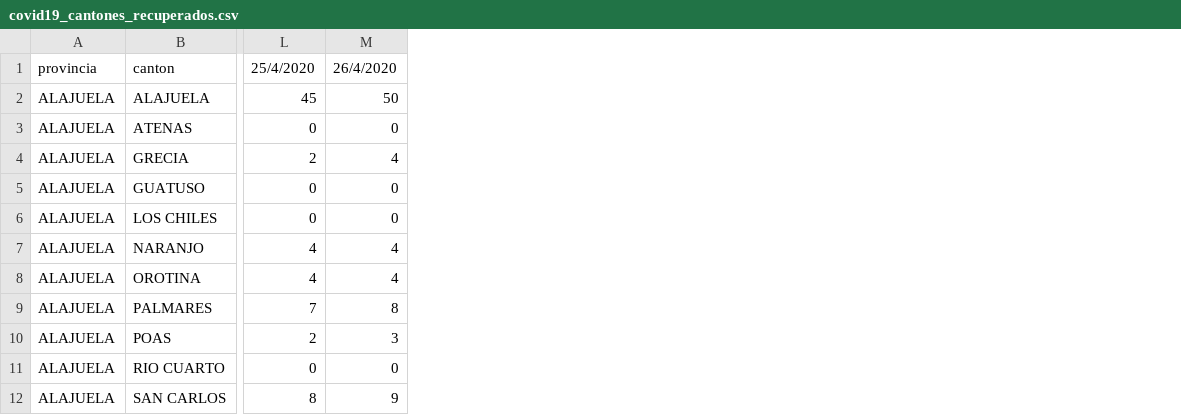
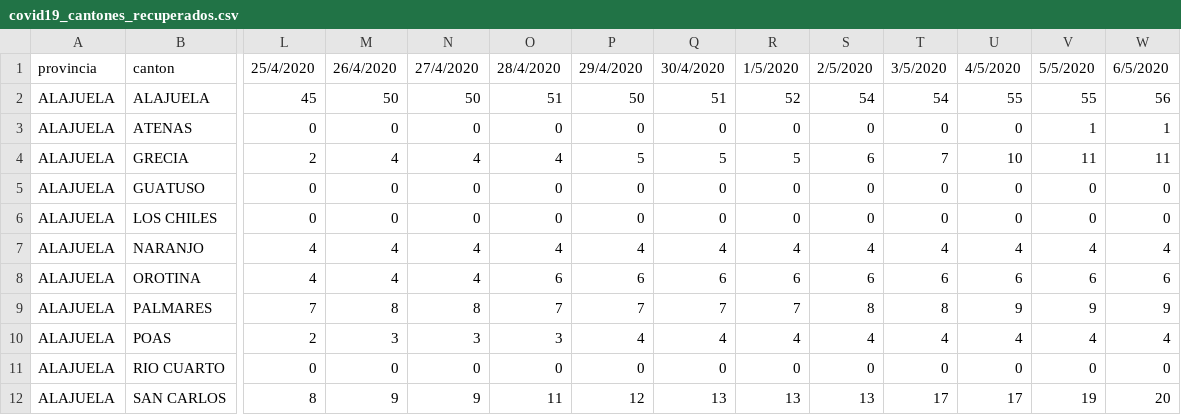
Before and after one commit to DabiaCenter/rastreador_covid_19_costa_rica, a CSV file: datos/covid19_cantones_recuperados.csv, drawn as a sheet; only a part is shown, gaps mark what is left out; the diff names each change by its address in the sheet, - before the commit and + after, or states it on an @@ line.

Commit message:
Actualizacion datos 6 mayo

```diff
--- a/datos/covid19_cantones_recuperados.csv
+++ b/datos/covid19_cantones_recuperados.csv
+column N, rows 1-12: 27/4/2020 | 50 | 0 | 4 | 0 | 0 | 4 | 4 | 8 | 3 | 0 | 9
+column O, rows 1-12: 28/4/2020 | 51 | 0 | 4 | 0 | 0 | 4 | 6 | 7 | 3 | 0 | 11
+column P, rows 1-12: 29/4/2020 | 50 | 0 | 5 | 0 | 0 | 4 | 6 | 7 | 4 | 0 | 12
+column Q, rows 1-12: 30/4/2020 | 51 | 0 | 5 | 0 | 0 | 4 | 6 | 7 | 4 | 0 | 13
+column R, rows 1-12: 1/5/2020 | 52 | 0 | 5 | 0 | 0 | 4 | 6 | 7 | 4 | 0 | 13
+column S, rows 1-12: 2/5/2020 | 54 | 0 | 6 | 0 | 0 | 4 | 6 | 8 | 4 | 0 | 13
+column T, rows 1-12: 3/5/2020 | 54 | 0 | 7 | 0 | 0 | 4 | 6 | 8 | 4 | 0 | 17
+column U, rows 1-12: 4/5/2020 | 55 | 0 | 10 | 0 | 0 | 4 | 6 | 9 | 4 | 0 | 17
+column V, rows 1-12: 5/5/2020 | 55 | 1 | 11 | 0 | 0 | 4 | 6 | 9 | 4 | 0 | 19
+column W, rows 1-12: 6/5/2020 | 56 | 1 | 11 | 0 | 0 | 4 | 6 | 9 | 4 | 0 | 20
```
Also changed, not shown: datos/covid19_cantones_cr.csv, datos/covid19_general_cr.csv, 21 other files.
